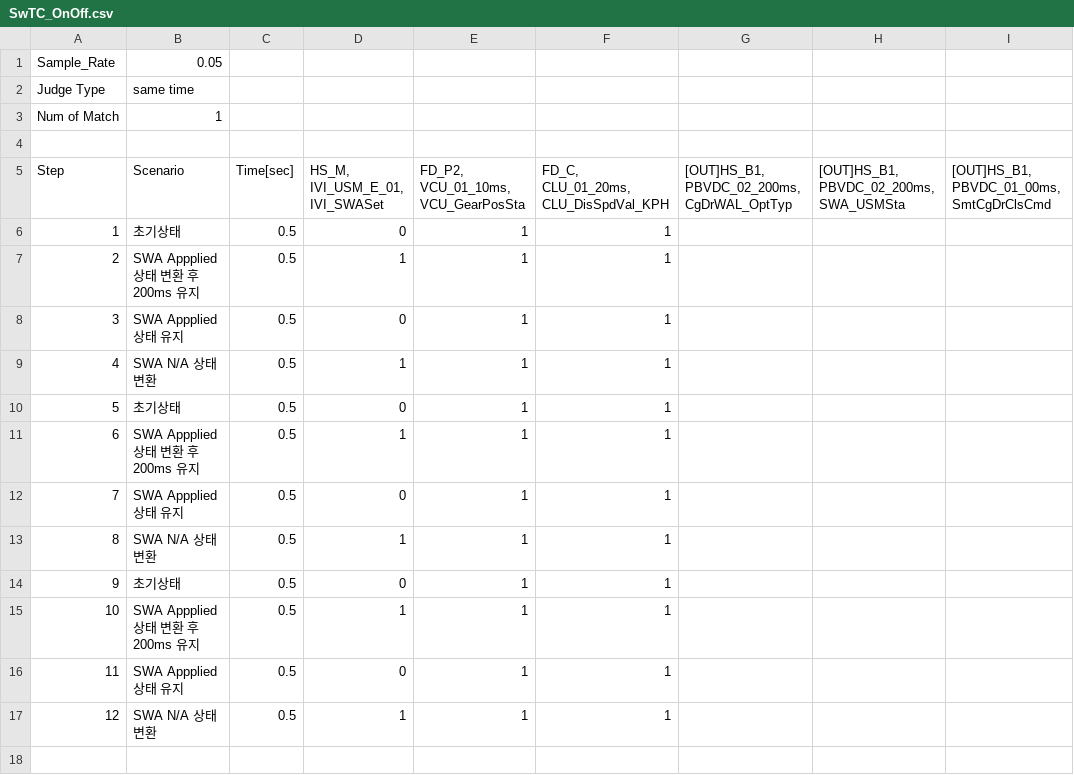
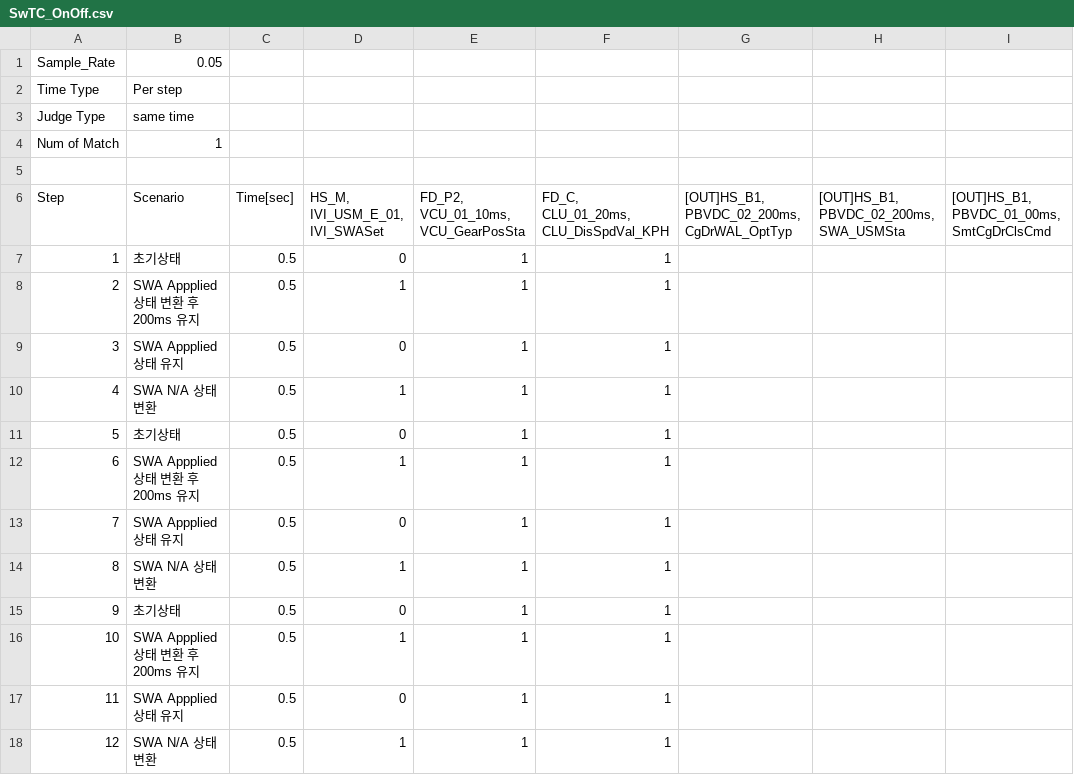
Before and after one commit to yongheelee87/DevEnv, a CSV file: SwVerification/data/input/script/Measure/SwTC_OnOff.csv, drawn as a sheet; the diff names each change by its address in the sheet, - before the commit and + after, or states it on an @@ line.

Commit message:
[SWVERIFY] Total Time 기능 추가 [Function] 프로젝트 [Description] Total Time 기능 추가

```diff
--- a/SwVerification/data/input/script/Measure/SwTC_OnOff.csv
+++ b/SwVerification/data/input/script/Measure/SwTC_OnOff.csv
+row 2: Time Type | Per step
```
Also changed, not shown: SwVerification/data/input/script/CTCW/SwTC_TempByIVI.csv, SwVerification/data/input/script/SWA/SwTC_OnOff.csv, 7 other files.
